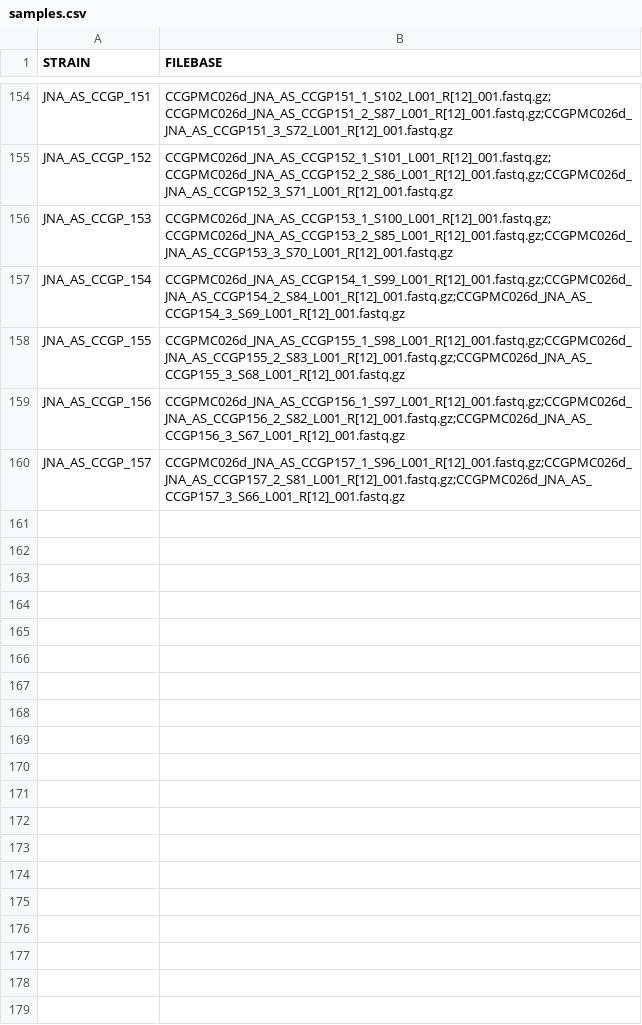
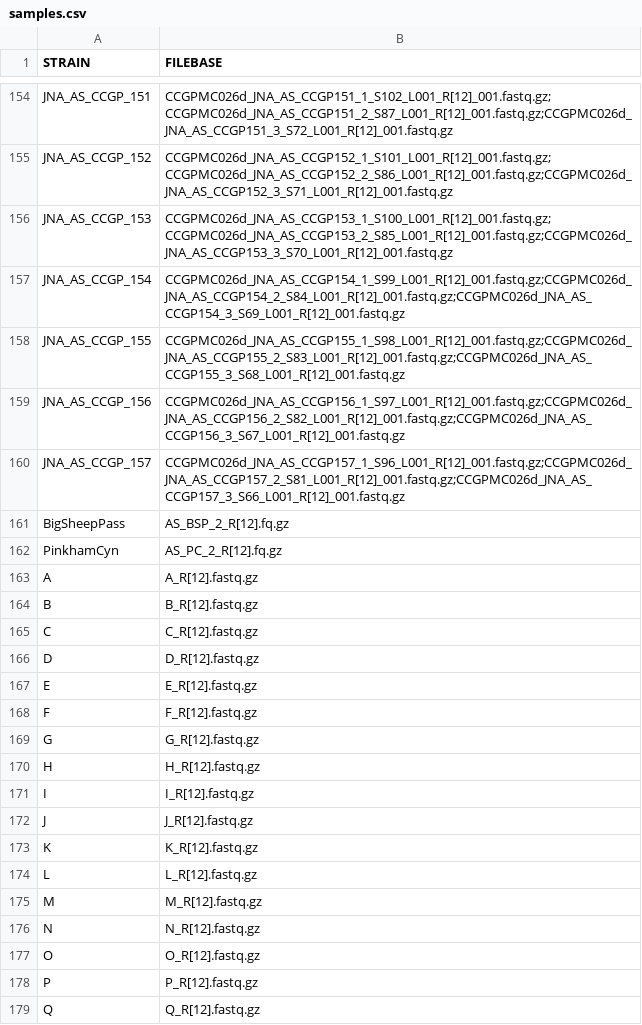
Before and after one commit to stajichlab/PopGenomics_Asocialis_CCGP, a CSV file: samples.csv, drawn as a sheet; only a part is shown, gaps mark what is left out; the diff covers the shown part only.

Commit message:
update to include herbarium samples

```diff
--- a/samples.csv
+++ b/samples.csv
@@ -160 +160,20 @@ JNA_AS_CCGP_156,CCGPMC026d_JNA_AS_CCGP156_1_S97_L001_R[12]_001.fastq.gz;CCGPMC02
 JNA_AS_CCGP_157,CCGPMC026d_JNA_AS_CCGP157_1_S96_L001_R[12]_001.fastq.gz;CCGPMC026d_JNA_AS_CCGP157_2_S81_L001_R[12]_001.fastq.gz;CCGPMC026d_JNA_AS_CCGP157_3_S66_L001_R[12]_001.fastq.gz
+BigSheepPass,AS_BSP_2_R[12].fq.gz
+PinkhamCyn,AS_PC_2_R[12].fq.gz
+A,A_R[12].fastq.gz
+B,B_R[12].fastq.gz
+C,C_R[12].fastq.gz
+D,D_R[12].fastq.gz
+E,E_R[12].fastq.gz
+F,F_R[12].fastq.gz
+G,G_R[12].fastq.gz
+H,H_R[12].fastq.gz
+I,I_R[12].fastq.gz
+J,J_R[12].fastq.gz
+K,K_R[12].fastq.gz
+L,L_R[12].fastq.gz
+M,M_R[12].fastq.gz
+N,N_R[12].fastq.gz
+O,O_R[12].fastq.gz
+P,P_R[12].fastq.gz
+Q,Q_R[12].fastq.gz
```
Also changed, not shown: 9 added rows elsewhere in this file, 1 other file.
